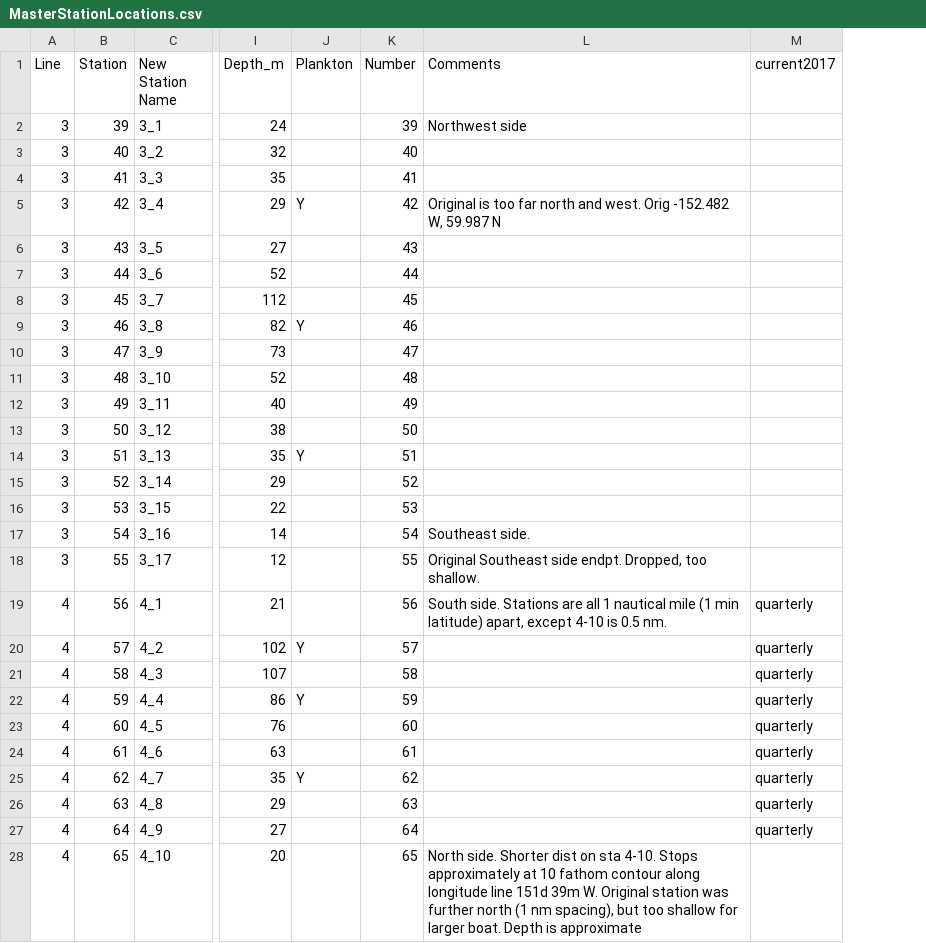
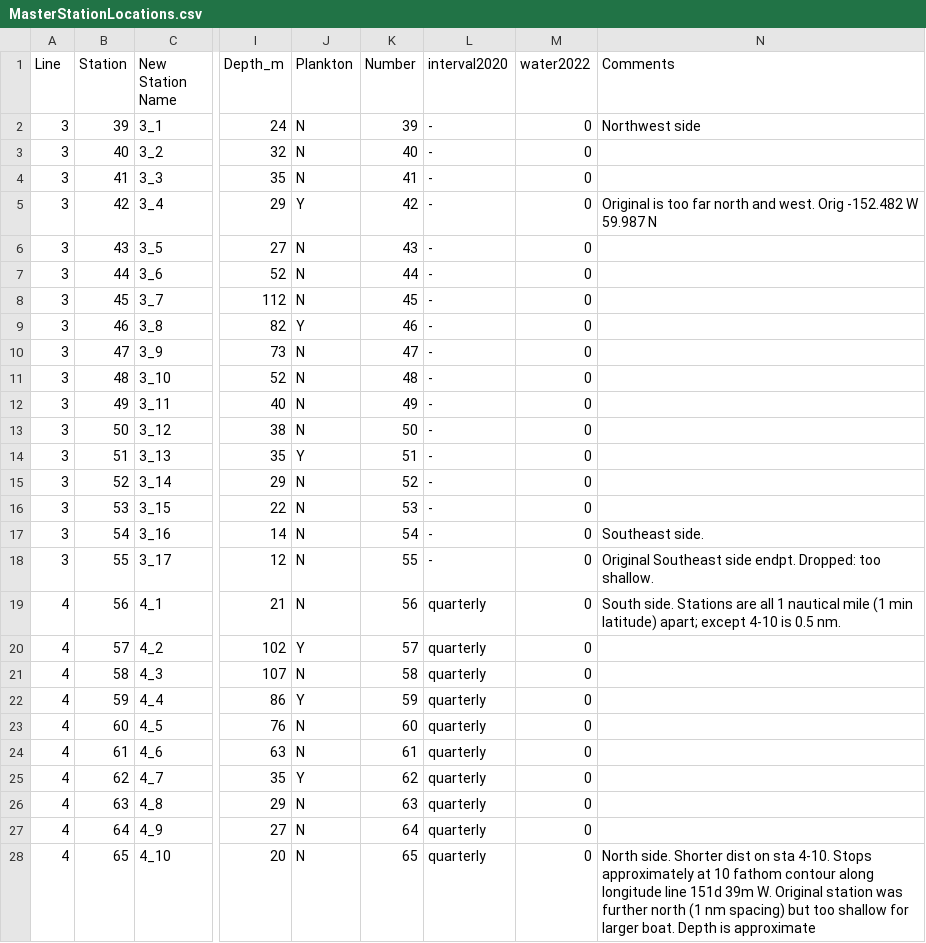
Before and after one commit to akrenner/LCI, a CSV file: MasterStationLocations.csv, drawn as a sheet; only a part is shown, gaps mark what is left out; removed rows and columns are numbered as before the commit, all else as after; the diff covers the shown part only; the diff names each change by its address in the sheet, - before the commit and + after, or states it on an @@ line.

```diff
--- a/MasterStationLocations.csv
+++ b/MasterStationLocations.csv
+column L (interval2020), rows 2-28: - | - | - | - | - | - | - | - | - | - | - | - | - | - | - | - | - | quarterly | quarterly | quarterly | quarterly | quarterly | quarterly | quarterly | quarterly | quarterly | quarterly
+column M (water2022), rows 2-28: all 0
-column M (current2017), rows 19-27: all quarterly
-J2:J4 (Plankton): (empty)
+J2:J4 (Plankton): N
-N5 (Comments): …Orig -152.482 W, 59.987 N
+N5 (Comments): …Orig -152.482 W 59.987 N
-J6:J8 (Plankton): (empty)
+J6:J8 (Plankton): N
-J10:J13 (Plankton): (empty)
+J10:J13 (Plankton): N
-J15:J19 (Plankton): (empty)
+J15:J19 (Plankton): N
-N18 (Comments): …side endpt. Dropped, too shallow.
+N18 (Comments): …side endpt. Dropped: too shallow.
-N19 (Comments): …min latitude) apart, except 4-10…
+N19 (Comments): …min latitude) apart; except 4-10…
-J21 (Plankton): (empty)
+J21 (Plankton): N
-J23:J24 (Plankton): (empty)
+J23:J24 (Plankton): N
-J26:J28 (Plankton): (empty)
+J26:J28 (Plankton): N
-N28 (Comments): …(1 nm spacing), but too…
+N28 (Comments): …(1 nm spacing) but too…
```
Also changed, not shown: 78 edited cells elsewhere in this file, 26 other files.
